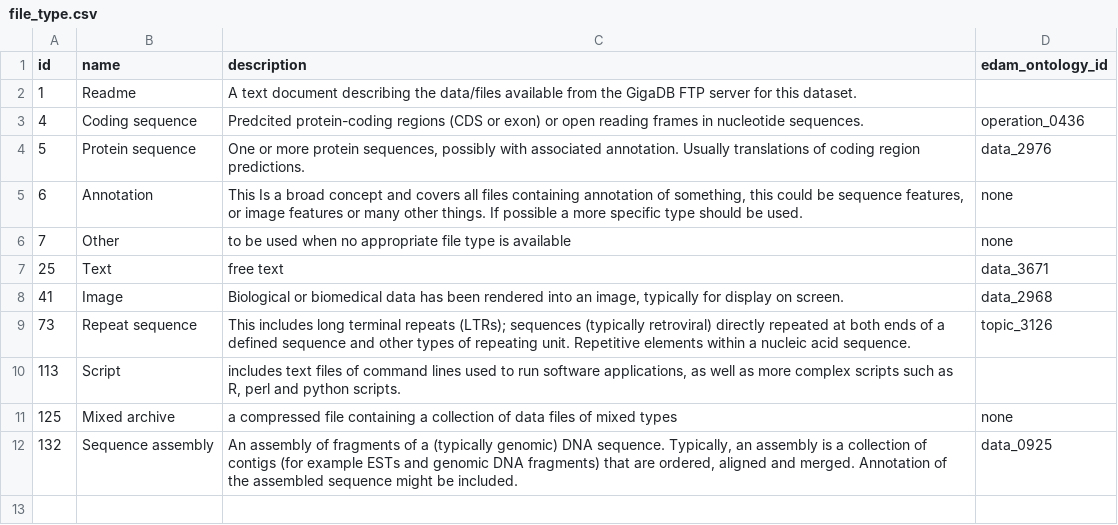
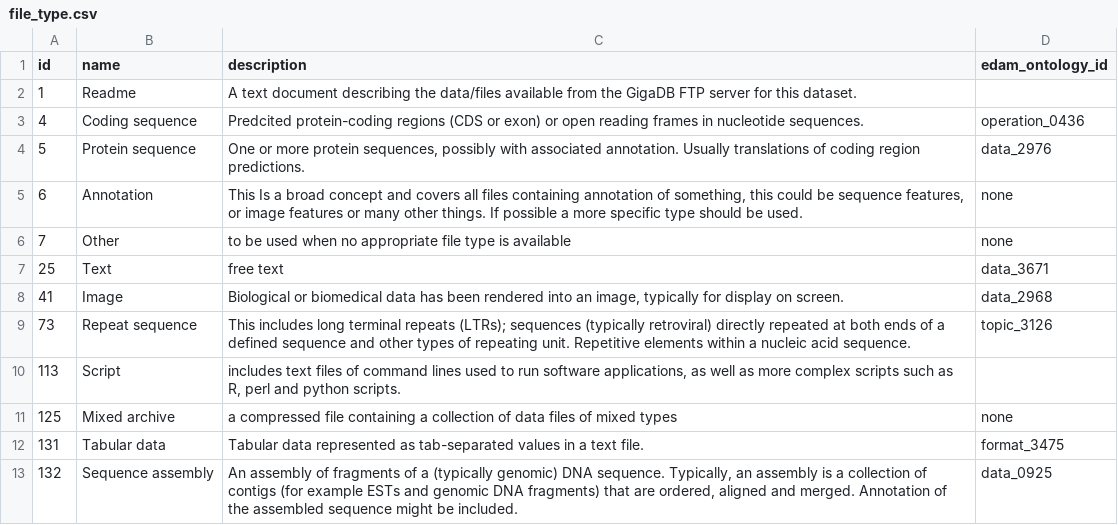
Before and after one commit to gigascience/gigadb-website, a CSV file: data/dev/file_type.csv, drawn as a sheet.

Commit message:
Add missing data type to the dev test data
it's used for testing end to end workflow of FUW

```diff
--- a/data/dev/file_type.csv
+++ b/data/dev/file_type.csv
@@ -11,2 +11,3 @@ id,name,description,edam_ontology_id
 125,Mixed archive,a compressed file containing a collection of data files of mixed types,none
+131,Tabular data,Tabular data represented as tab-separated values in a text file.,format_3475
 132,Sequence assembly,"An assembly of fragments of a (typically genomic) DNA sequence. Typically, an assembly is a collection of contigs (for example ESTs and genomic DNA fragments) that are ordered, aligned and merged. Annotation of the assembled sequence might be included.",data_0925
```
